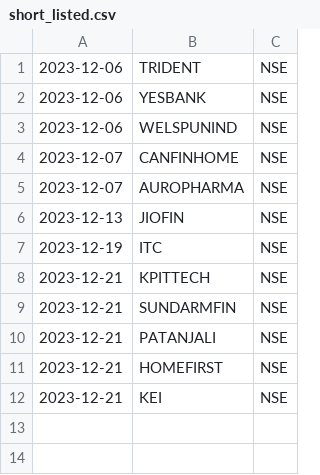
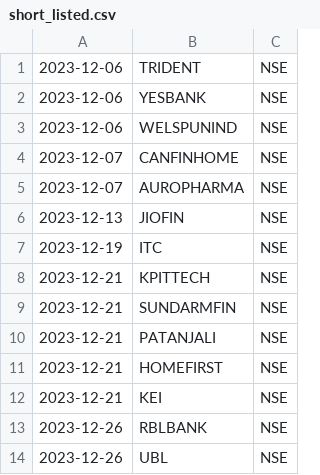
Before and after one commit to pannet1/halo-hash, a CSV file: halo_hash/strategies/1_strategy/short_listed.csv, drawn as a sheet.

```diff
--- a/halo_hash/strategies/1_strategy/short_listed.csv
+++ b/halo_hash/strategies/1_strategy/short_listed.csv
@@ -12 +12,3 @@
 2023-12-21,KEI,NSE
+2023-12-26,RBLBANK,NSE
+2023-12-26,UBL,NSE
```
Also changed, not shown: halo_hash/strategies/positions.csv, 1 other file.
